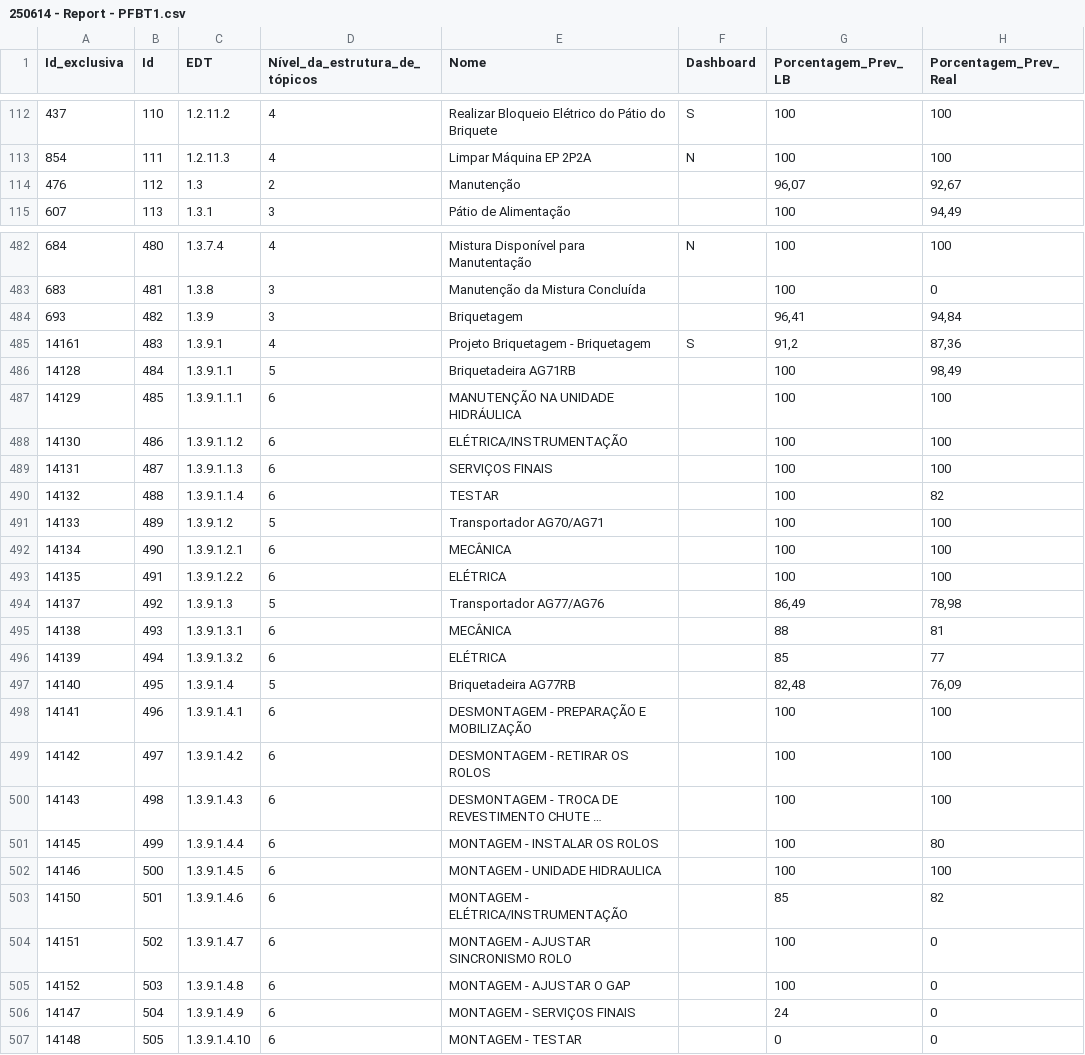
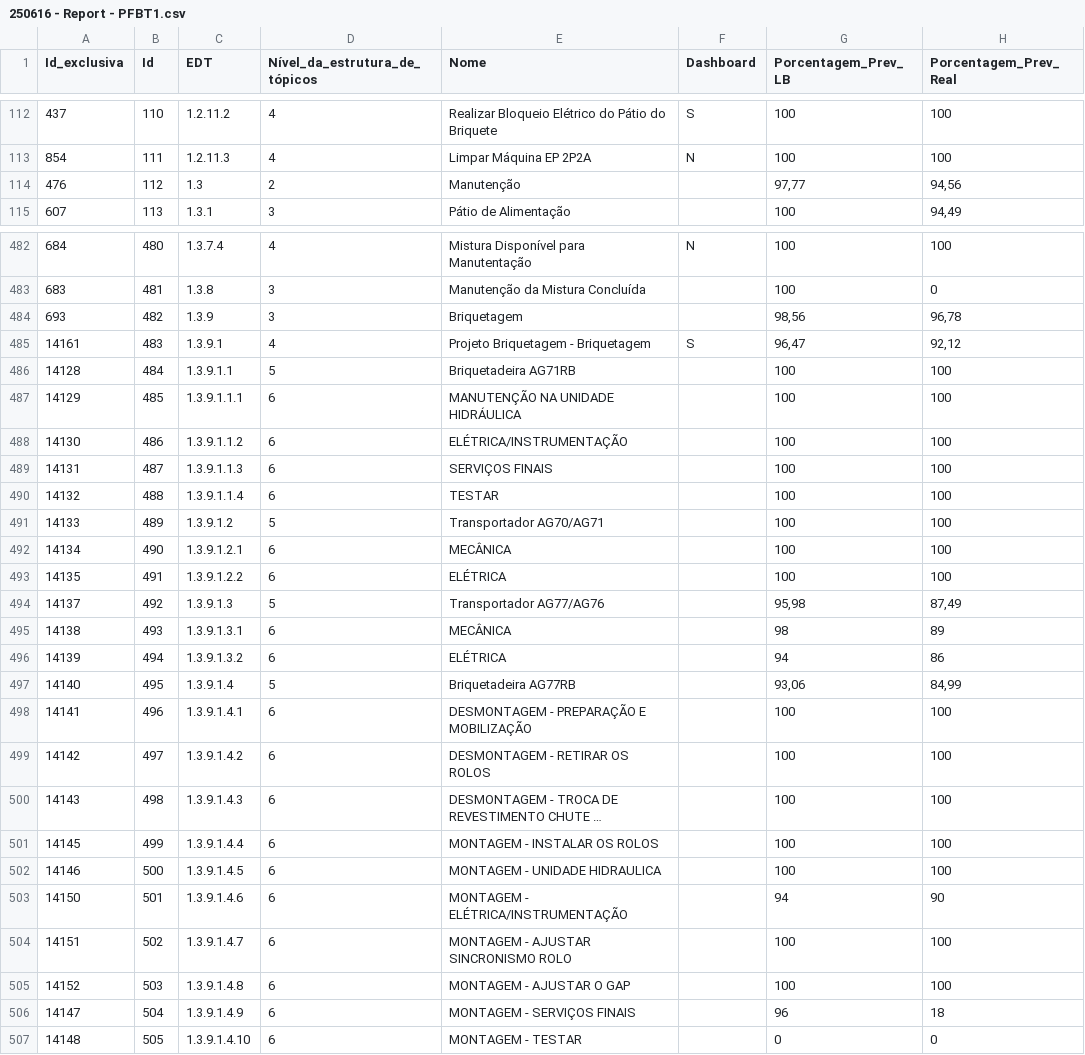
Before and after one commit to Lucas-dev98/Evolu-oParadaFria3, a CSV file: data/Project/250616 - Report - PFBT1.csv (was data/Project/250614 - Report - PFBT1.csv), drawn as a sheet; only a part is shown, gaps mark what is left out; long unchanged cells end in …; the diff covers the shown part only; the diff names each change by its address in the sheet, - before the commit and + after, or states it on an @@ line.

Commit message:
Feat : Adding Report 16-06-25

```diff
--- a/data/Project/250614 - Report - PFBT1.csv
+++ b/data/Project/250616 - Report - PFBT1.csv
-G114 (Porcentagem_Prev_LB): 96,07
+G114 (Porcentagem_Prev_LB): 97,77
-H114 (Porcentagem_Prev_Real): 92,67
+H114 (Porcentagem_Prev_Real): 94,56
-G484 (Porcentagem_Prev_LB): 96,41
+G484 (Porcentagem_Prev_LB): 98,56
-H484 (Porcentagem_Prev_Real): 94,84
+H484 (Porcentagem_Prev_Real): 96,78
-G485 (Porcentagem_Prev_LB): 91,2
+G485 (Porcentagem_Prev_LB): 96,47
-H485 (Porcentagem_Prev_Real): 87,36
+H485 (Porcentagem_Prev_Real): 92,12
-H486 (Porcentagem_Prev_Real): 98,49
+H486 (Porcentagem_Prev_Real): 100
-H490 (Porcentagem_Prev_Real): 82
+H490 (Porcentagem_Prev_Real): 100
-G494 (Porcentagem_Prev_LB): 86,49
+G494 (Porcentagem_Prev_LB): 95,98
-H494 (Porcentagem_Prev_Real): 78,98
+H494 (Porcentagem_Prev_Real): 87,49
-G495 (Porcentagem_Prev_LB): 88
+G495 (Porcentagem_Prev_LB): 98
-H495 (Porcentagem_Prev_Real): 81
+H495 (Porcentagem_Prev_Real): 89
-G496 (Porcentagem_Prev_LB): 85
+G496 (Porcentagem_Prev_LB): 94
-H496 (Porcentagem_Prev_Real): 77
+H496 (Porcentagem_Prev_Real): 86
-G497 (Porcentagem_Prev_LB): 82,48
+G497 (Porcentagem_Prev_LB): 93,06
-H497 (Porcentagem_Prev_Real): 76,09
+H497 (Porcentagem_Prev_Real): 84,99
-H501 (Porcentagem_Prev_Real): 80
+H501 (Porcentagem_Prev_Real): 100
-G503 (Porcentagem_Prev_LB): 85
+G503 (Porcentagem_Prev_LB): 94
-H503 (Porcentagem_Prev_Real): 82
+H503 (Porcentagem_Prev_Real): 90
-H504:H505 (Porcentagem_Prev_Real): 0
+H504:H505 (Porcentagem_Prev_Real): 100
-G506 (Porcentagem_Prev_LB): 24
+G506 (Porcentagem_Prev_LB): 96
-H506 (Porcentagem_Prev_Real): 0
+H506 (Porcentagem_Prev_Real): 18
```
Also changed, not shown: 119 edited cells elsewhere in this file, data/csv/frentes_filtrado.csv, data/csv/frentes_filtrado_corrigido.csv, 7 other files.
